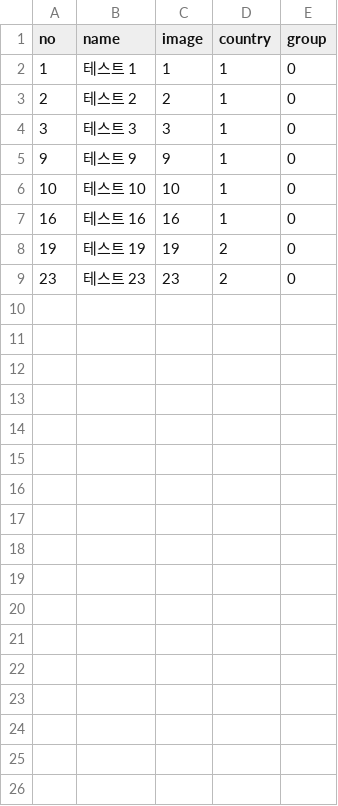
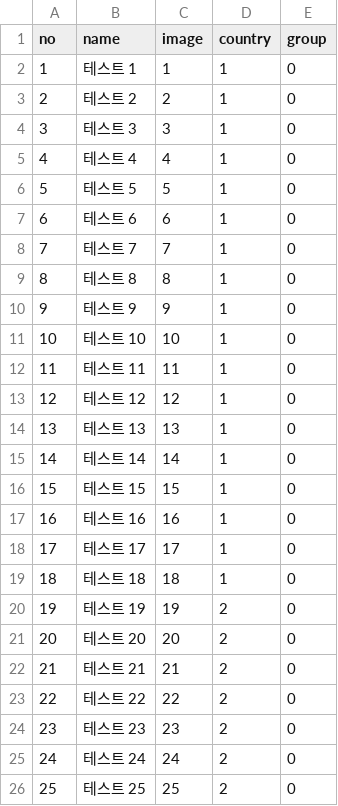
Before and after one commit to Komaro/ProjectTripleParty, a CSV file: Assets/Resources/Character/CharacterList.csv, drawn as a sheet; the diff names each change by its address in the sheet, - before the commit and + after, or states it on an @@ line.

```diff
--- a/Assets/Resources/Character/CharacterList.csv
+++ b/Assets/Resources/Character/CharacterList.csv
+row 5: 4 | 테스트 4 | 4 | 1 | 0
+row 6: 5 | 테스트 5 | 5 | 1 | 0
+row 7: 6 | 테스트 6 | 6 | 1 | 0
+row 8: 7 | 테스트 7 | 7 | 1 | 0
+row 9: 8 | 테스트 8 | 8 | 1 | 0
+row 12: 11 | 테스트 11 | 11 | 1 | 0
+row 13: 12 | 테스트 12 | 12 | 1 | 0
+row 14: 13 | 테스트 13 | 13 | 1 | 0
+row 15: 14 | 테스트 14 | 14 | 1 | 0
+row 16: 15 | 테스트 15 | 15 | 1 | 0
+row 18: 17 | 테스트 17 | 17 | 1 | 0
+row 19: 18 | 테스트 18 | 18 | 1 | 0
+row 21: 20 | 테스트 20 | 20 | 2 | 0
+row 22: 21 | 테스트 21 | 21 | 2 | 0
+row 23: 22 | 테스트 22 | 22 | 2 | 0
+row 25: 24 | 테스트 24 | 24 | 2 | 0
+row 26: 25 | 테스트 25 | 25 | 2 | 0
```
Also changed, not shown: 21 other files.
